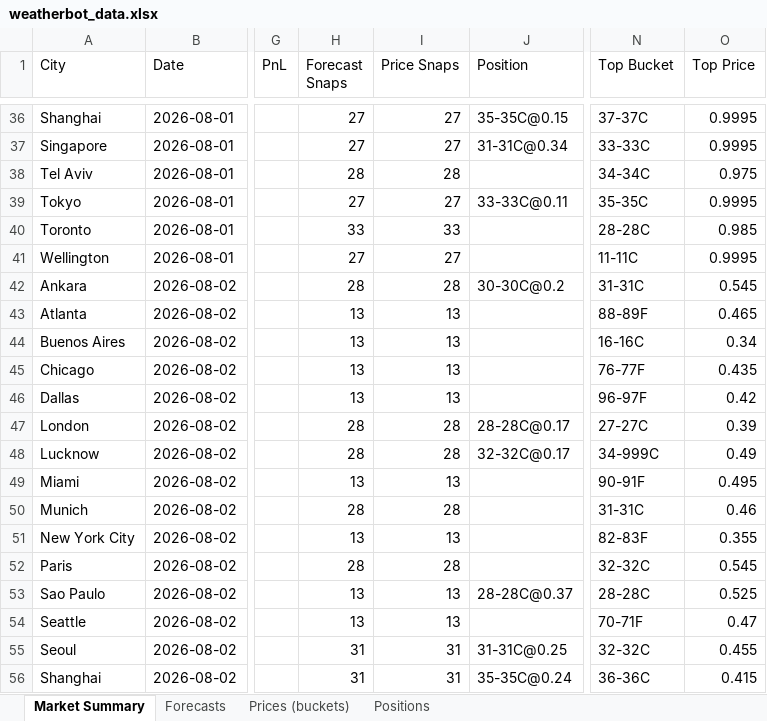
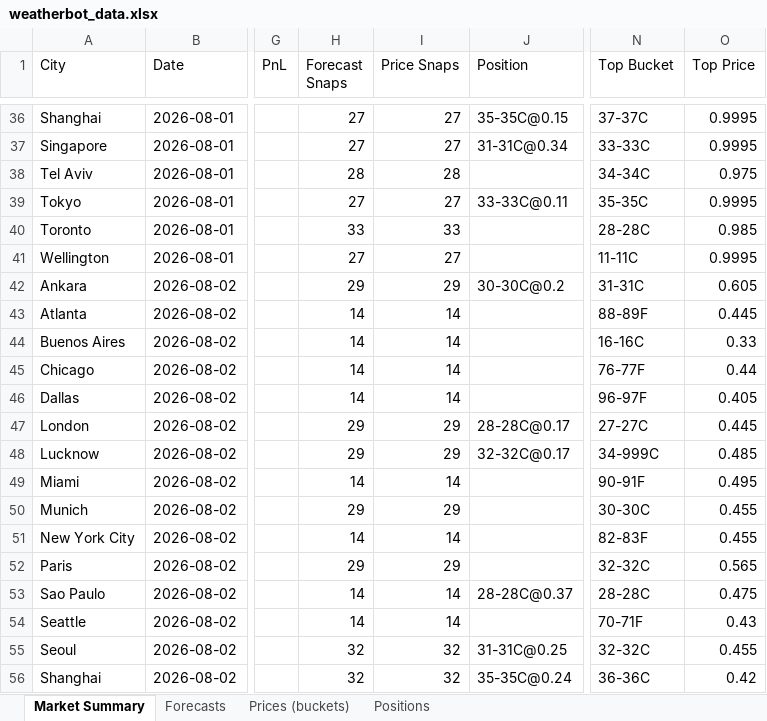
Before and after one commit to my6699/weatherbot-collector, an Excel workbook: data/weatherbot_data.xlsx, sheet Market Summary, drawn as a sheet; only a part is shown, gaps mark what is left out; values as stored, in another font and other column widths than the file's, no borders; the diff covers the shown part only; the diff names each change by its address in the sheet, - before the commit and + after, or states it on an @@ line.

```diff
--- a/data/weatherbot_data.xlsx (sheet Market Summary)
+++ b/data/weatherbot_data.xlsx (sheet Market Summary)
-H42 (Forecast Snaps): 28
+H42 (Forecast Snaps): 29
-I42 (Price Snaps): 28
+I42 (Price Snaps): 29
-O42 (Top Price): 0.545
+O42 (Top Price): 0.605
-H43:H46 (Forecast Snaps): 13
+H43:H46 (Forecast Snaps): 14
-I43:I46 (Price Snaps): 13
+I43:I46 (Price Snaps): 14
-O43 (Top Price): 0.465
+O43 (Top Price): 0.445
-O44 (Top Price): 0.34
+O44 (Top Price): 0.33
-O45 (Top Price): 0.435
+O45 (Top Price): 0.44
-O46 (Top Price): 0.42
+O46 (Top Price): 0.405
-H47:H48 (Forecast Snaps): 28
+H47:H48 (Forecast Snaps): 29
-I47:I48 (Price Snaps): 28
+I47:I48 (Price Snaps): 29
-O47 (Top Price): 0.39
+O47 (Top Price): 0.445
-O48 (Top Price): 0.49
+O48 (Top Price): 0.485
-H49 (Forecast Snaps): 13
+H49 (Forecast Snaps): 14
-I49 (Price Snaps): 13
+I49 (Price Snaps): 14
-H50 (Forecast Snaps): 28
+H50 (Forecast Snaps): 29
-I50 (Price Snaps): 28
+I50 (Price Snaps): 29
-N50 (Top Bucket): 31-31C
+N50 (Top Bucket): 30-30C
-O50 (Top Price): 0.46
+O50 (Top Price): 0.455
-H51 (Forecast Snaps): 13
+H51 (Forecast Snaps): 14
-I51 (Price Snaps): 13
+I51 (Price Snaps): 14
-O51 (Top Price): 0.355
+O51 (Top Price): 0.455
-H52 (Forecast Snaps): 28
+H52 (Forecast Snaps): 29
-I52 (Price Snaps): 28
+I52 (Price Snaps): 29
-O52 (Top Price): 0.545
+O52 (Top Price): 0.565
-H53:H54 (Forecast Snaps): 13
+H53:H54 (Forecast Snaps): 14
-I53:I54 (Price Snaps): 13
+I53:I54 (Price Snaps): 14
-O53 (Top Price): 0.525
+O53 (Top Price): 0.475
-O54 (Top Price): 0.47
+O54 (Top Price): 0.43
-H55:H56 (Forecast Snaps): 31
+H55:H56 (Forecast Snaps): 32
-I55:I56 (Price Snaps): 31
+I55:I56 (Price Snaps): 32
-O56 (Top Price): 0.415
+O56 (Top Price): 0.42
```
Also changed, not shown: 47 edited cells elsewhere in this sheet, sheet Prices (buckets), sheet Forecasts, 31 other files.
